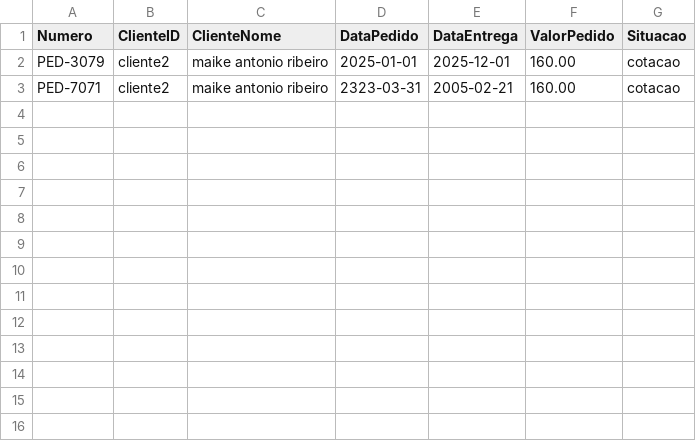
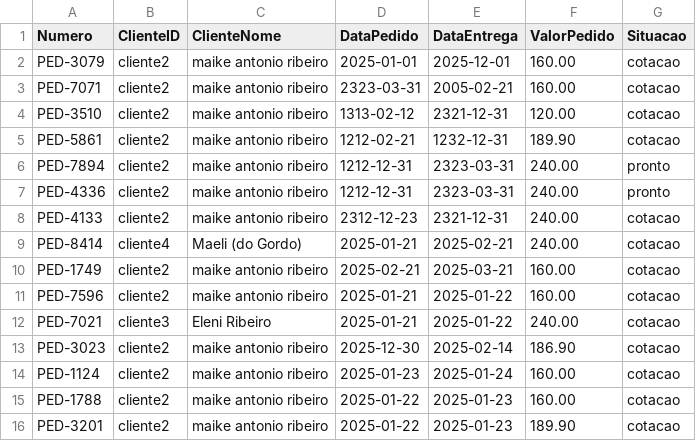
Before and after one commit to KaykyMatos845/SistemaME-main, a CSV file: pedidos.csv, drawn as a sheet.

```diff
--- a/pedidos.csv
+++ b/pedidos.csv
@@ -3 +3,14 @@ PED-3079,cliente2,maike antonio ribeiro,2025-01-01,2025-12-01,160.00,cotacao
 PED-7071,cliente2,maike antonio ribeiro,2323-03-31,2005-02-21,160.00,cotacao
+PED-3510,cliente2,maike antonio ribeiro,1313-02-12,2321-12-31,120.00,cotacao
+PED-5861,cliente2,maike antonio ribeiro,1212-02-21,1232-12-31,189.90,cotacao
+PED-7894,cliente2,maike antonio ribeiro,1212-12-31,2323-03-31,240.00,pronto
+PED-4336,cliente2,maike antonio ribeiro,1212-12-31,2323-03-31,240.00,pronto
+PED-4133,cliente2,maike antonio ribeiro,2312-12-23,2321-12-31,240.00,cotacao
+PED-8414,cliente4,Maeli (do Gordo),2025-01-21,2025-02-21,240.00,cotacao
+PED-1749,cliente2,maike antonio ribeiro,2025-02-21,2025-03-21,160.00,cotacao
+PED-7596,cliente2,maike antonio ribeiro,2025-01-21,2025-01-22,160.00,cotacao
+PED-7021,cliente3,Eleni Ribeiro,2025-01-21,2025-01-22,240.00,cotacao
+PED-3023,cliente2,maike antonio ribeiro,2025-12-30,2025-02-14,186.90,cotacao
+PED-1124,cliente2,maike antonio ribeiro,2025-01-23,2025-01-24,160.00,cotacao
+PED-1788,cliente2,maike antonio ribeiro,2025-01-22,2025-01-23,160.00,cotacao
+PED-3201,cliente2,maike antonio ribeiro,2025-01-22,2025-01-23,189.90,cotacao
```
Also changed, not shown: pedidodetalhe.csv, 2 other files.
